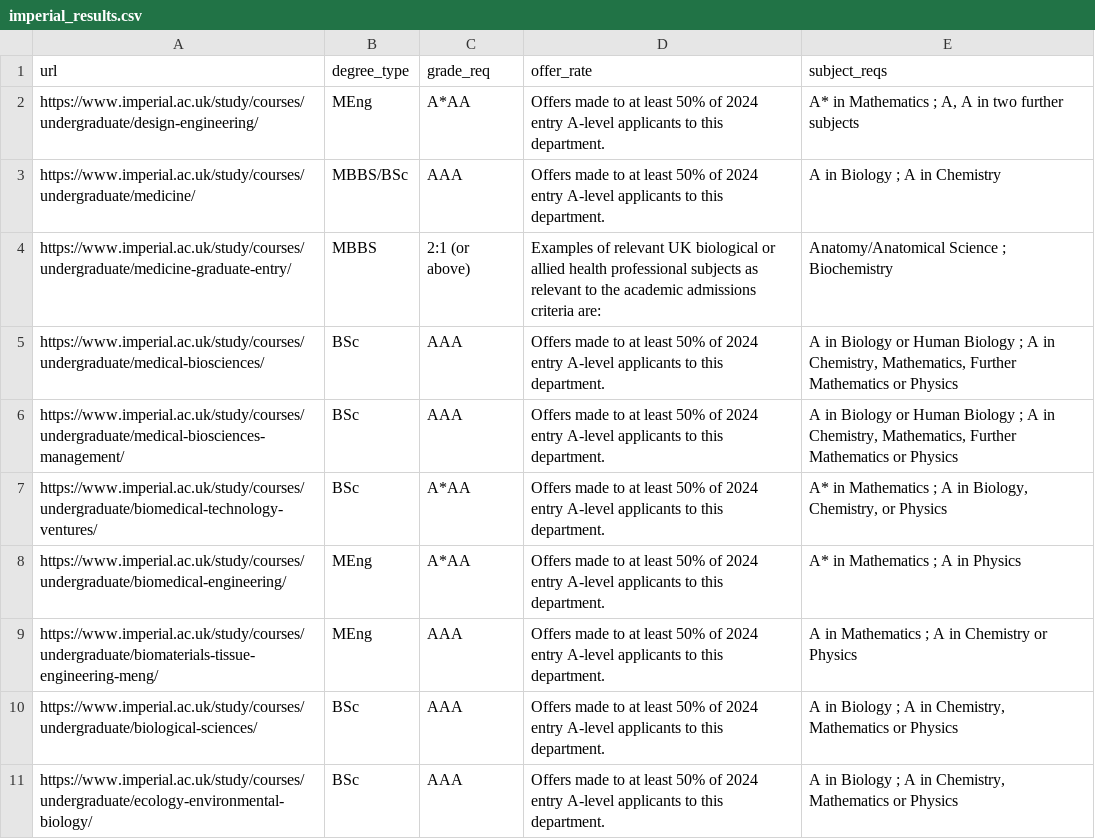
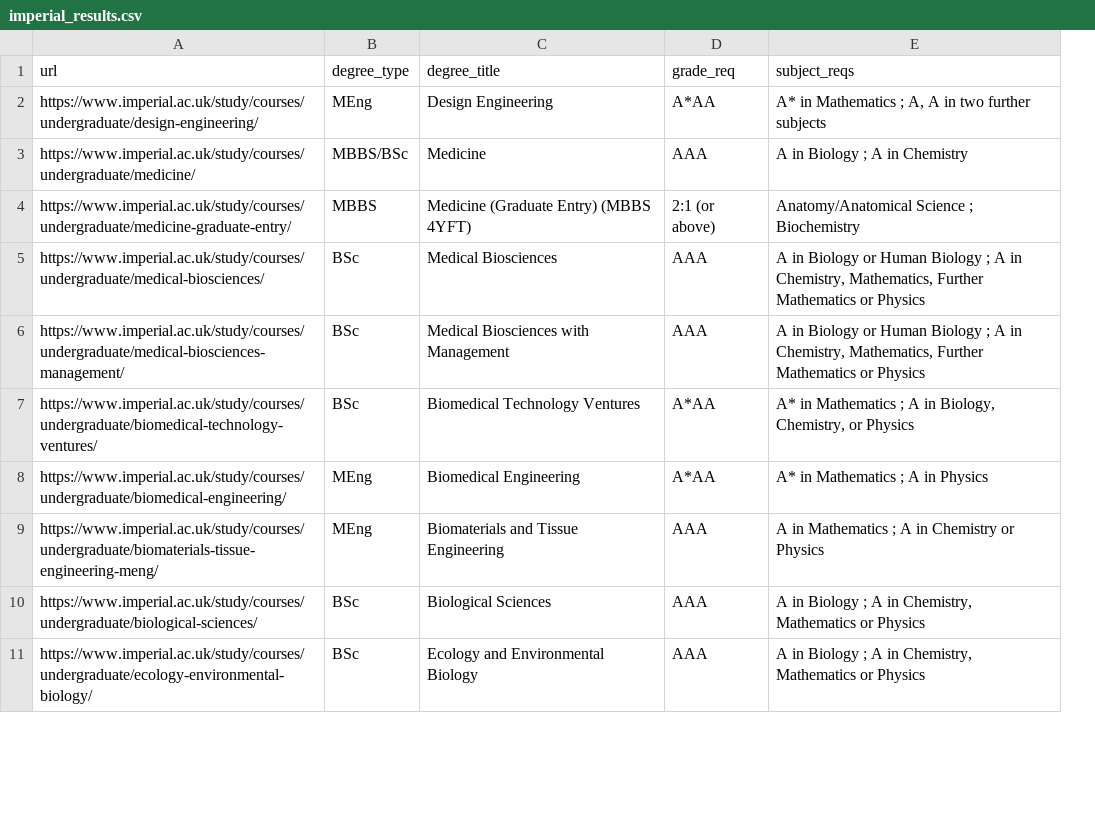
Before and after one commit to Danjones-DJ/Degree-Matchmaker_DJ, a CSV file: imperial_results.csv, drawn as a sheet; only a part is shown; removed rows and columns are numbered as before the commit, all else as after; the diff names each change by its address in the sheet, - before the commit and + after, or states it on an @@ line.

Commit message:
Add files via upload

```diff
--- a/imperial_results.csv
+++ b/imperial_results.csv
+column C (degree_title), rows 2-11: Design Engineering | Medicine | Medicine (Graduate Entry) (MBBS 4YFT) | Medical Biosciences | Medical Biosciences with Management | Biomedical Technology Ventures | Biomedical Engineering | Biomaterials and Tissue Engineering | Biological Sciences | Ecology and Environmental Biology
-column D (offer_rate), rows 2-11: Offers made to at least 50% of 2024 entry A-level applicants to this department. | Offers made to at least 50% of 2024 entry A-level applicants to this department. | Examples of relevant UK biological or allied health professional subjects as relevant to the academic admissions criteria are: | Offers made to at least 50% of 2024 entry A-level applicants to this department. | Offers made to at least 50% of 2024 entry A-level applicants to this department. | Offers made to at least 50% of 2024 entry A-level applicants to this department. | Offers made to at least 50% of 2024 entry A-level applicants to this department. | Offers made to at least 50% of 2024 entry A-level applicants to this department. | Offers made to at least 50% of 2024 entry A-level applicants to this department. | Offers made to at least 50% of 2024 entry A-level applicants to this department.
```
